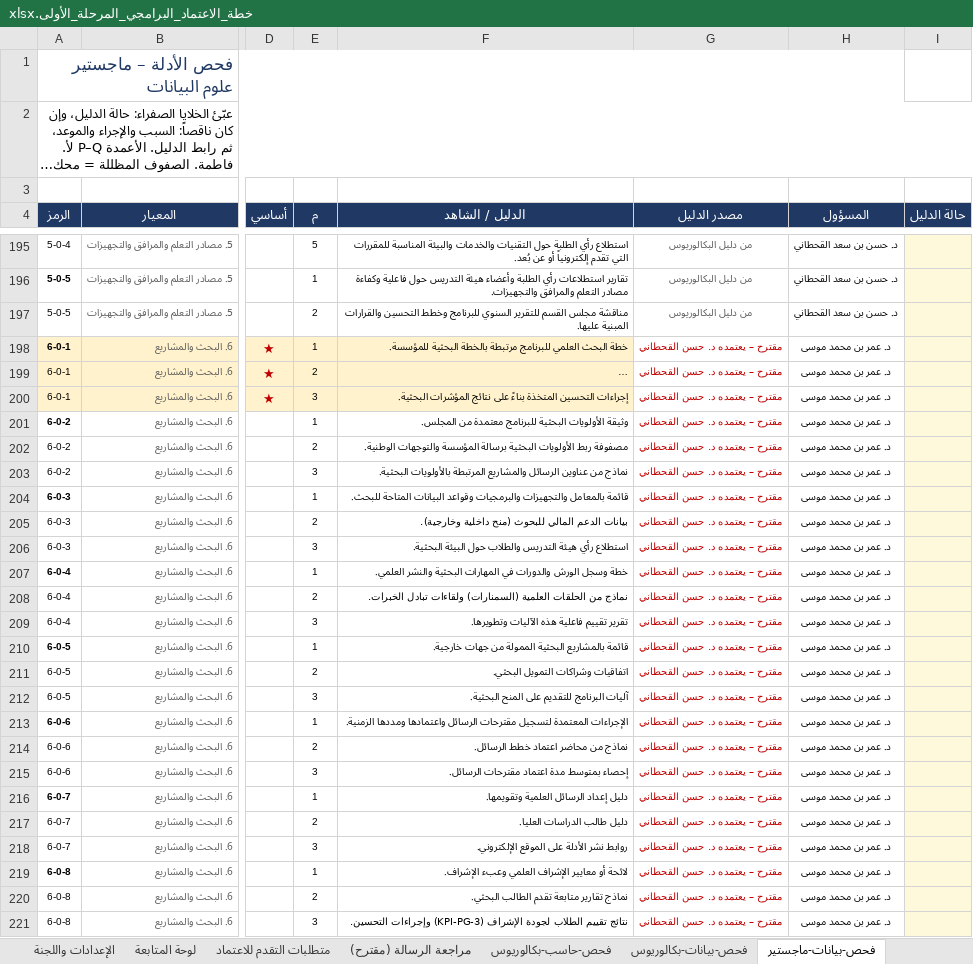
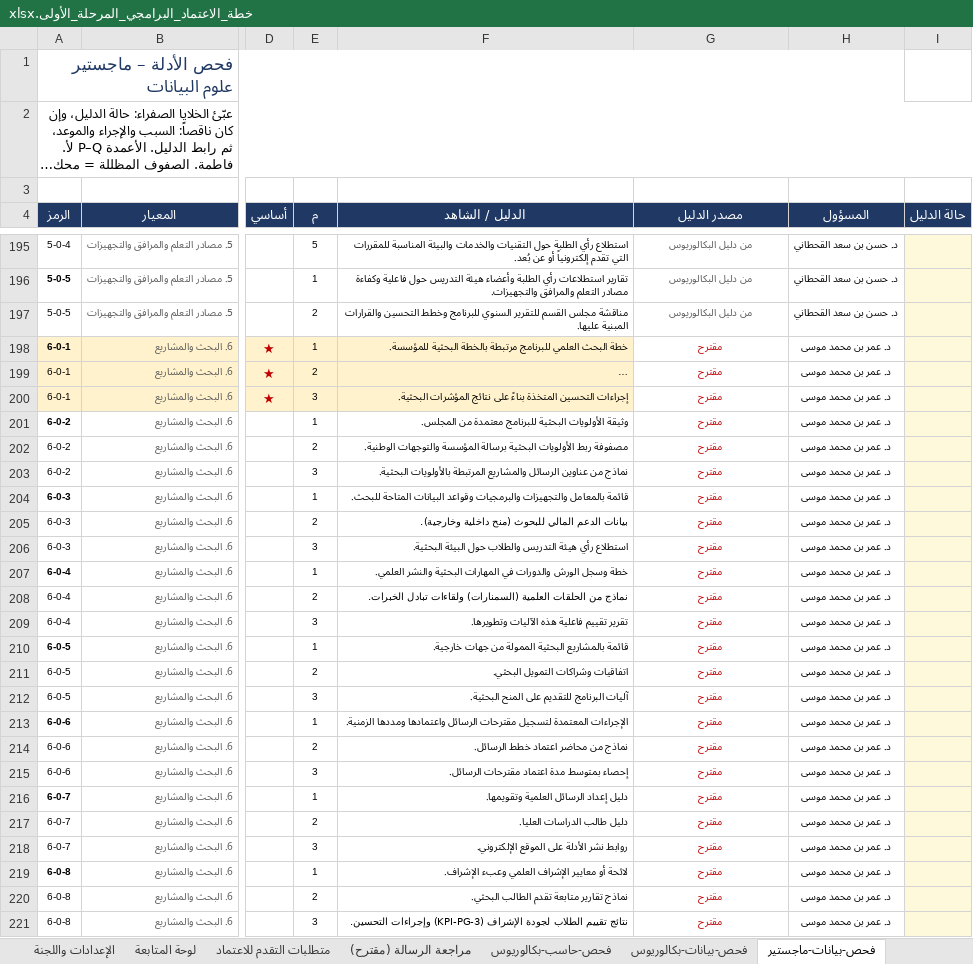
Before and after one commit to Nahlah/Test, an Excel workbook: خطة_الاعتماد_البرامجي_المرحلة_الأولى.xlsx, sheet فحص-بيانات-ماجستير, drawn as a sheet; only a part is shown, gaps mark what is left out; long unchanged cells end in …; values as stored, in another font and other column widths than the file's, no borders; conditional formats not drawn; the diff covers the shown part only; the diff names each change by its address in the sheet, - before the commit and + after, or states it on an @@ line.

```diff
--- a/خطة_الاعتماد_البرامجي_المرحلة_الأولى.xlsx (sheet فحص-بيانات-ماجستير)
+++ b/خطة_الاعتماد_البرامجي_المرحلة_الأولى.xlsx (sheet فحص-بيانات-ماجستير)
-G198:G221 (مصدر الدليل): مقترح – يعتمده د. حسن القحطاني
+G198:G221 (مصدر الدليل): مقترح
```
Also changed, not shown: 9 edited cells elsewhere in this sheet, sheet خطة العمل, sheet الإعدادات واللجنة, formulas that keep their value.
